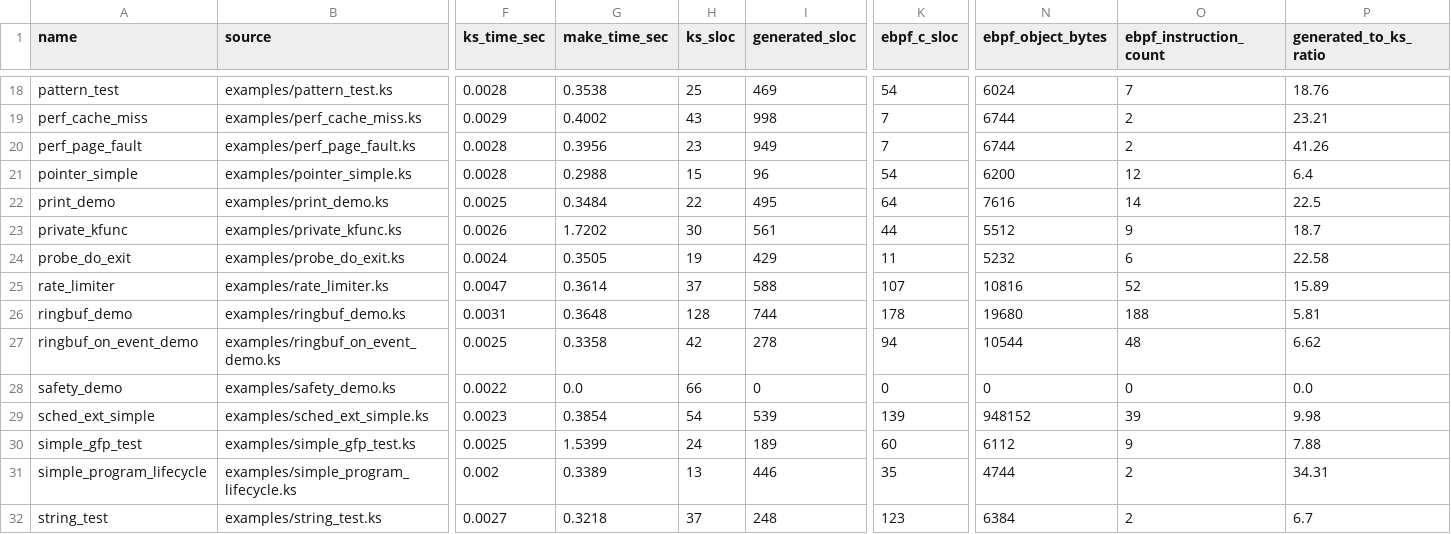
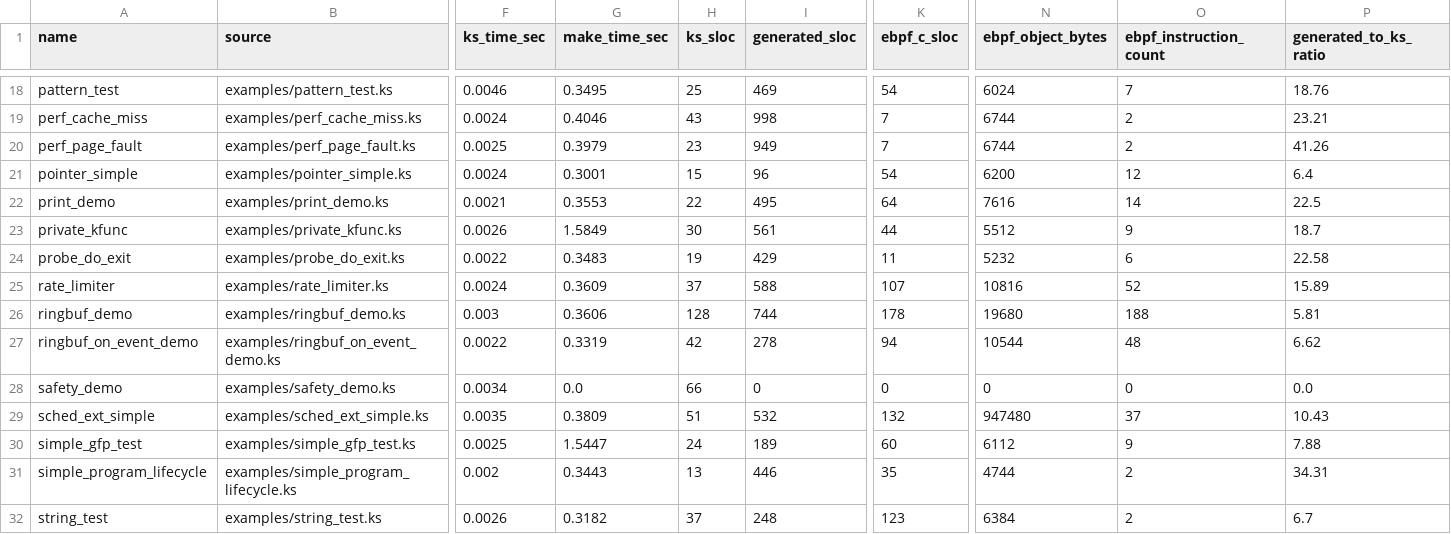
Before and after one commit to yunwei37/kernel-script-paper, a CSV file: results/examples_summary.csv, drawn as a sheet; only a part is shown, gaps mark what is left out; the diff covers the shown part only; the diff names each change by its address in the sheet, - before the commit and + after, or states it on an @@ line.

```diff
--- a/results/examples_summary.csv
+++ b/results/examples_summary.csv
-F18 (ks_time_sec): 0.0028
+F18 (ks_time_sec): 0.0046
-G18 (make_time_sec): 0.3538
+G18 (make_time_sec): 0.3495
-F19 (ks_time_sec): 0.0029
+F19 (ks_time_sec): 0.0024
-G19 (make_time_sec): 0.4002
+G19 (make_time_sec): 0.4046
-F20 (ks_time_sec): 0.0028
+F20 (ks_time_sec): 0.0025
-G20 (make_time_sec): 0.3956
+G20 (make_time_sec): 0.3979
-F21 (ks_time_sec): 0.0028
+F21 (ks_time_sec): 0.0024
-G21 (make_time_sec): 0.2988
+G21 (make_time_sec): 0.3001
-F22 (ks_time_sec): 0.0025
+F22 (ks_time_sec): 0.0021
-G22 (make_time_sec): 0.3484
+G22 (make_time_sec): 0.3553
-G23 (make_time_sec): 1.7202
+G23 (make_time_sec): 1.5849
-F24 (ks_time_sec): 0.0024
+F24 (ks_time_sec): 0.0022
-G24 (make_time_sec): 0.3505
+G24 (make_time_sec): 0.3483
-F25 (ks_time_sec): 0.0047
+F25 (ks_time_sec): 0.0024
-G25 (make_time_sec): 0.3614
+G25 (make_time_sec): 0.3609
-F26 (ks_time_sec): 0.0031
+F26 (ks_time_sec): 0.003
-G26 (make_time_sec): 0.3648
+G26 (make_time_sec): 0.3606
-F27 (ks_time_sec): 0.0025
+F27 (ks_time_sec): 0.0022
-G27 (make_time_sec): 0.3358
+G27 (make_time_sec): 0.3319
-F28 (ks_time_sec): 0.0022
+F28 (ks_time_sec): 0.0034
-F29 (ks_time_sec): 0.0023
+F29 (ks_time_sec): 0.0035
-G29 (make_time_sec): 0.3854
+G29 (make_time_sec): 0.3809
-H29 (ks_sloc): 54
+H29 (ks_sloc): 51
-I29 (generated_sloc): 539
+I29 (generated_sloc): 532
-K29 (ebpf_c_sloc): 139
+K29 (ebpf_c_sloc): 132
-N29 (ebpf_object_bytes): 948152
+N29 (ebpf_object_bytes): 947480
-O29 (ebpf_instruction_count): 39
+O29 (ebpf_instruction_count): 37
-P29 (generated_to_ks_ratio): 9.98
+P29 (generated_to_ks_ratio): 10.43
-G30 (make_time_sec): 1.5399
+G30 (make_time_sec): 1.5447
-G31 (make_time_sec): 0.3389
+G31 (make_time_sec): 0.3443
-F32 (ks_time_sec): 0.0027
+F32 (ks_time_sec): 0.0026
-G32 (make_time_sec): 0.3218
+G32 (make_time_sec): 0.3182
```
Also changed, not shown: 55 edited cells elsewhere in this file, results/verifier_matrix_summary.csv, 26 other files.
